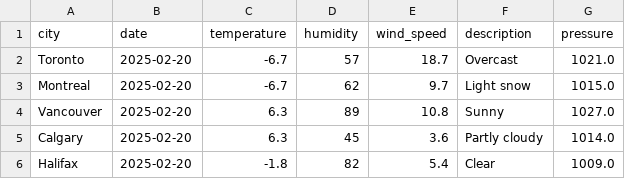
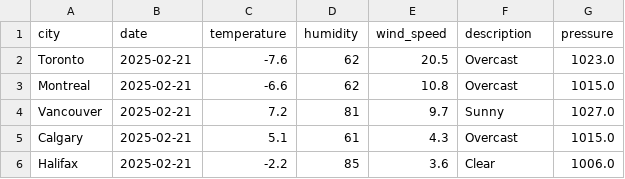
Before and after one commit to oushou111/halifax-weather, a CSV file: canada_weather.csv, drawn as a sheet.

```diff
--- a/canada_weather.csv
+++ b/canada_weather.csv
@@ -1,6 +1,6 @@
 city,date,temperature,humidity,wind_speed,description,pressure
-Toronto,2025-02-20,-6.7,57,18.7,Overcast,1021.0
-Montreal,2025-02-20,-6.7,62,9.7,Light snow,1015.0
-Vancouver,2025-02-20,6.3,89,10.8,Sunny,1027.0
-Calgary,2025-02-20,6.3,45,3.6,Partly cloudy,1014.0
-Halifax,2025-02-20,-1.8,82,5.4,Clear,1009.0
+Toronto,2025-02-21,-7.6,62,20.5,Overcast,1023.0
+Montreal,2025-02-21,-6.6,62,10.8,Overcast,1015.0
+Vancouver,2025-02-21,7.2,81,9.7,Sunny,1027.0
+Calgary,2025-02-21,5.1,61,4.3,Overcast,1015.0
+Halifax,2025-02-21,-2.2,85,3.6,Clear,1006.0
```
